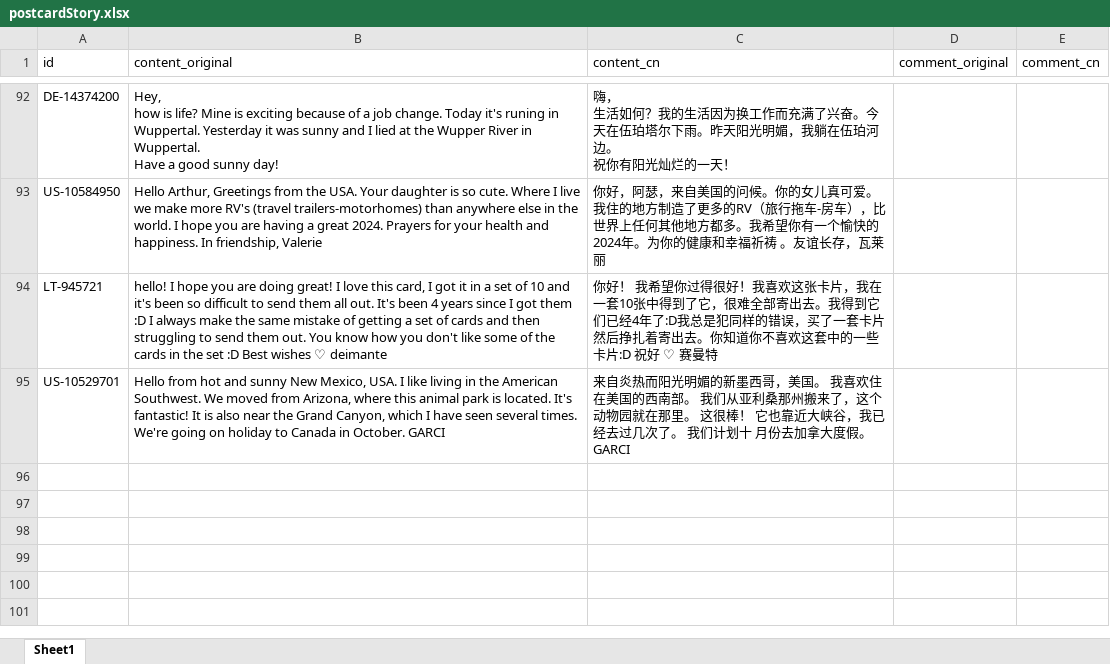
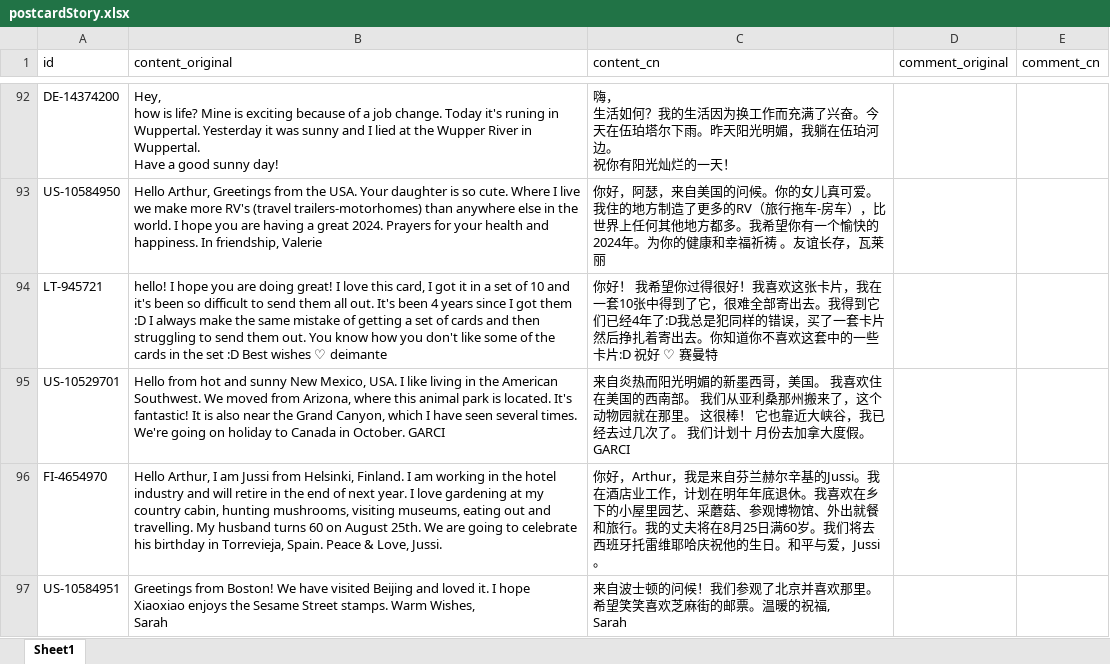
Before and after one commit to arthurfsy2/Postcrossing_map_generator, an Excel workbook: template/postcardStory.xlsx, sheet Sheet1, drawn as a sheet; only a part is shown, gaps mark what is left out; values as stored, in another font and other column widths than the file's, no borders; ↵ is a line break in a cell; the diff names each change by its address in the sheet, - before the commit and + after, or states it on an @@ line.

```diff
--- a/template/postcardStory.xlsx (sheet Sheet1)
+++ b/template/postcardStory.xlsx (sheet Sheet1)
+row 96: FI-4654970 | Hello Arthur, I am Jussi from Helsinki, Finland. I am working in the hotel industry and will retire in the end of next year. I love gardening at my country cabin, hunting mushrooms, visiting museums, eating out and travelling. My husband turns 60 on August 25th. We are going to celebrate his birthday in Torrevieja, Spain. Peace & Love, Jussi. | 你好，Arthur，我是来自芬兰赫尔辛基的Jussi。我在酒店业工作，计划在明年年底退休。我喜欢在乡下的小屋里园艺、采蘑菇、参观博物馆、外出就餐和旅行。我的丈夫将在8月25日满60岁。我们将去西班牙托雷维耶哈庆祝他的生日。和平与爱，Jussi。
+row 97: US-10584951 | Greetings from Boston! We have visited Beijing and loved it. I hope Xiaoxiao enjoys the Sesame Street stamps. Warm Wishes, ↵ Sarah | 来自波士顿的问候！我们参观了北京并喜欢那里。希望笑笑喜欢芝麻街的邮票。温暖的祝福, ↵ Sarah
```
Also changed, not shown: 2 other files.
